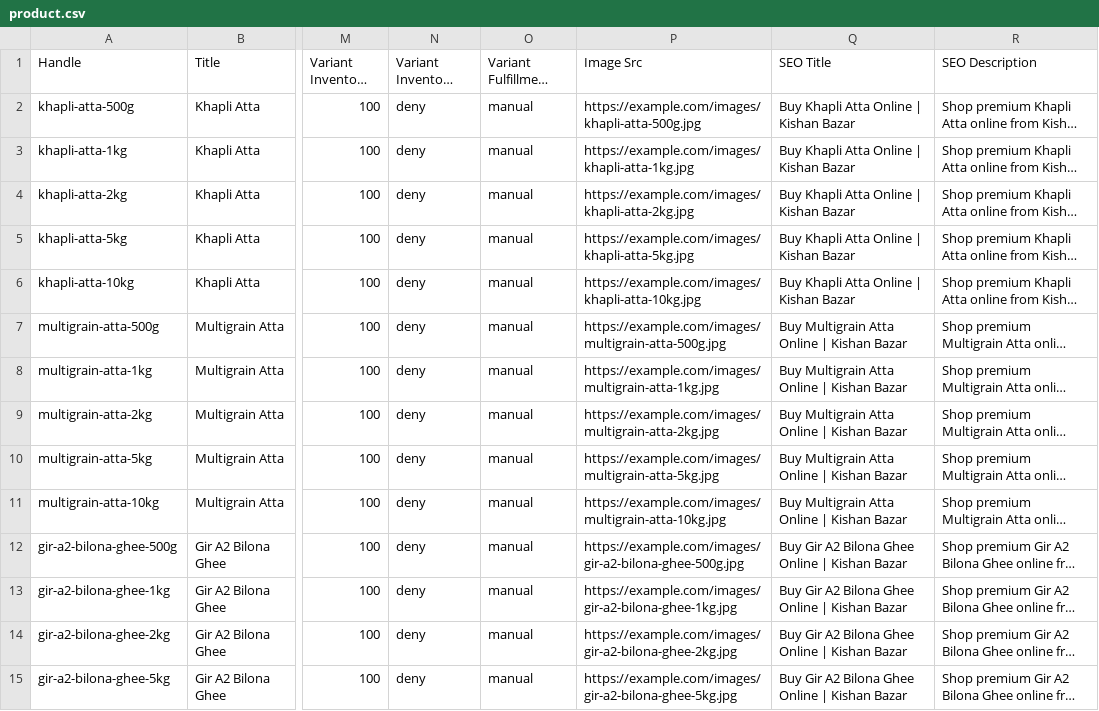
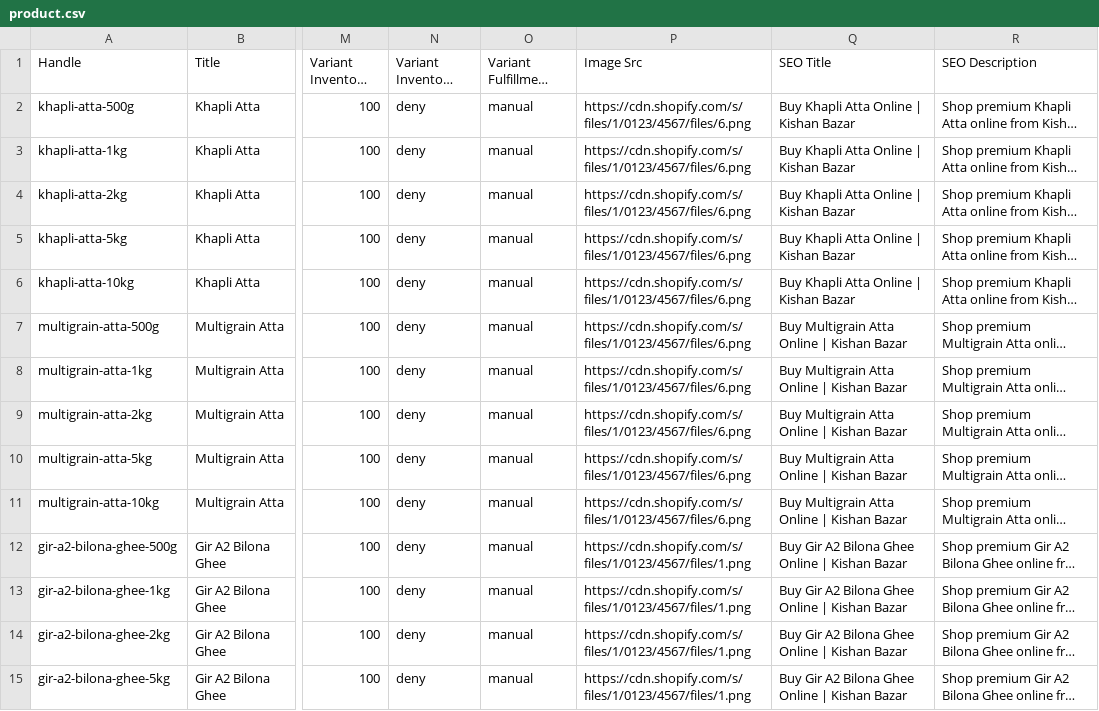
Before and after one commit to vijayparmar12/kishanbazarweb, a CSV file: product.csv, drawn as a sheet; only a part is shown, gaps mark what is left out; long unchanged cells end in …; the diff covers the shown part only; the diff names each change by its address in the sheet, - before the commit and + after, or states it on an @@ line.

Commit message:
Initial Shopify Kishan Bazar theme

```diff
--- a/product.csv
+++ b/product.csv
-P2 (Image Src): https://example.com/images/khapli-atta-500g.jpg
+P2 (Image Src): https://cdn.shopify.com/s/files/1/0123/4567/files/6.png
-P3 (Image Src): https://example.com/images/khapli-atta-1kg.jpg
+P3 (Image Src): https://cdn.shopify.com/s/files/1/0123/4567/files/6.png
-P4 (Image Src): https://example.com/images/khapli-atta-2kg.jpg
+P4 (Image Src): https://cdn.shopify.com/s/files/1/0123/4567/files/6.png
-P5 (Image Src): https://example.com/images/khapli-atta-5kg.jpg
+P5 (Image Src): https://cdn.shopify.com/s/files/1/0123/4567/files/6.png
-P6 (Image Src): https://example.com/images/khapli-atta-10kg.jpg
+P6 (Image Src): https://cdn.shopify.com/s/files/1/0123/4567/files/6.png
-P7 (Image Src): https://example.com/images/multigrain-atta-500g.jpg
+P7 (Image Src): https://cdn.shopify.com/s/files/1/0123/4567/files/6.png
-P8 (Image Src): https://example.com/images/multigrain-atta-1kg.jpg
+P8 (Image Src): https://cdn.shopify.com/s/files/1/0123/4567/files/6.png
-P9 (Image Src): https://example.com/images/multigrain-atta-2kg.jpg
+P9 (Image Src): https://cdn.shopify.com/s/files/1/0123/4567/files/6.png
-P10 (Image Src): https://example.com/images/multigrain-atta-5kg.jpg
+P10 (Image Src): https://cdn.shopify.com/s/files/1/0123/4567/files/6.png
-P11 (Image Src): https://example.com/images/multigrain-atta-10kg.jpg
+P11 (Image Src): https://cdn.shopify.com/s/files/1/0123/4567/files/6.png
-P12 (Image Src): https://example.com/images/gir-a2-bilona-ghee-500g.jpg
+P12 (Image Src): https://cdn.shopify.com/s/files/1/0123/4567/files/1.png
-P13 (Image Src): https://example.com/images/gir-a2-bilona-ghee-1kg.jpg
+P13 (Image Src): https://cdn.shopify.com/s/files/1/0123/4567/files/1.png
-P14 (Image Src): https://example.com/images/gir-a2-bilona-ghee-2kg.jpg
+P14 (Image Src): https://cdn.shopify.com/s/files/1/0123/4567/files/1.png
-P15 (Image Src): https://example.com/images/gir-a2-bilona-ghee-5kg.jpg
+P15 (Image Src): https://cdn.shopify.com/s/files/1/0123/4567/files/1.png
```
Also changed, not shown: 16 edited cells elsewhere in this file, 6 other files.
